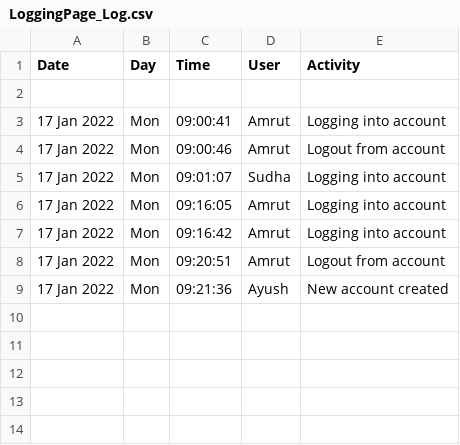
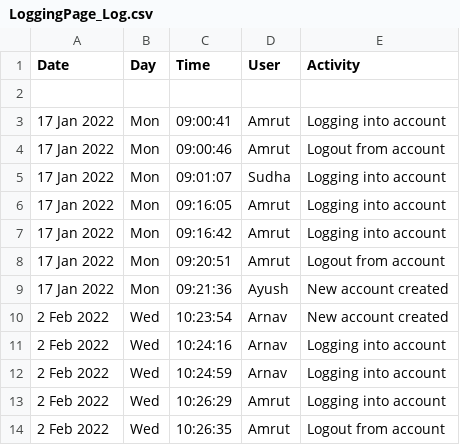
Before and after one commit to amrutkumarmeher/MyPyHeo, a CSV file: MyProjs/Logging_Page/LoggingPage2/LoggingPage_Log.csv, drawn as a sheet.

```diff
--- a/MyProjs/Logging_Page/LoggingPage2/LoggingPage_Log.csv
+++ b/MyProjs/Logging_Page/LoggingPage2/LoggingPage_Log.csv
@@ -9 +9,6 @@ Date,Day,Time,User,Activity
 17 Jan 2022,Mon,09:21:36,Ayush,New account created
+2 Feb 2022,Wed,10:23:54,Arnav,New account created
+2 Feb 2022,Wed,10:24:16,Arnav,Logging into account
+2 Feb 2022,Wed,10:24:59,Arnav,Logging into account
+2 Feb 2022,Wed,10:26:29,Amrut,Logging into account
+2 Feb 2022,Wed,10:26:35,Amrut,Logout from account
```
Also changed, not shown: 3 other files.
